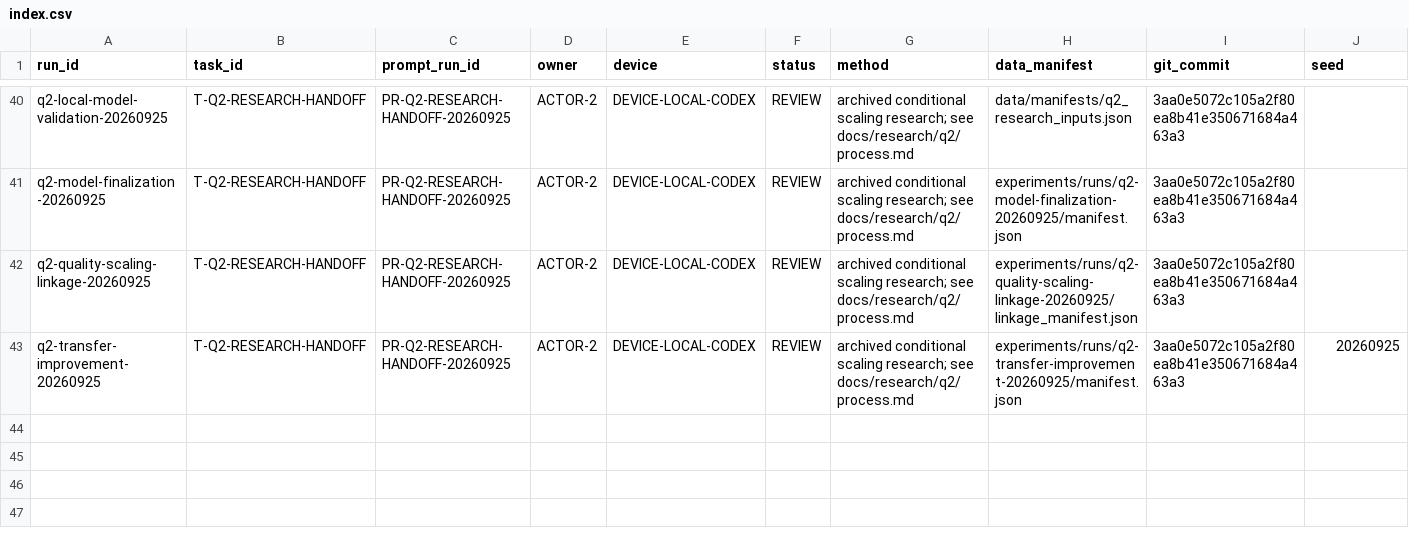
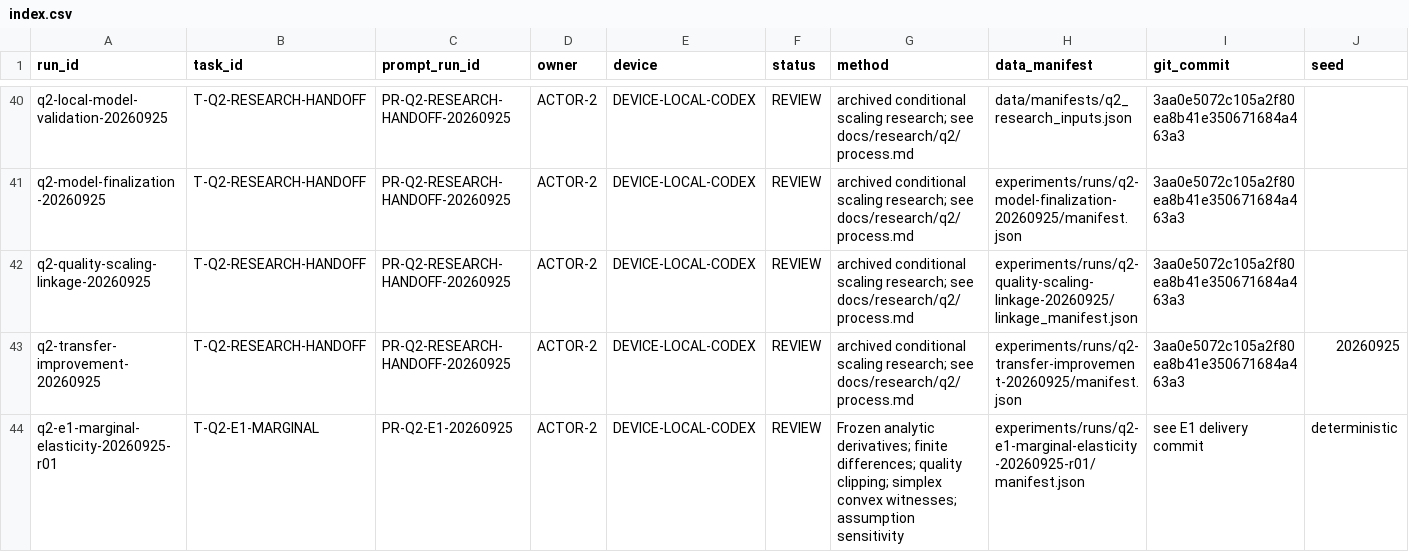
Before and after one commit to xiaoyuankele/huawei-cup-2026-team, a CSV file: experiments/index.csv, drawn as a sheet; only a part is shown, gaps mark what is left out; rows hold the shown columns only; the diff names each change by its address in the sheet, - before the commit and + after, or states it on an @@ line.

```diff
--- a/experiments/index.csv
+++ b/experiments/index.csv
+row 44: q2-e1-marginal-elasticity-20260925-r01 | T-Q2-E1-MARGINAL | PR-Q2-E1-20260925 | ACTOR-2 | DEVICE-LOCAL-CODEX | REVIEW | Frozen analytic derivatives; finite differences; quality clipping; simplex convex witnesses; assumption sensitivity | experiments/runs/q2-e1-marginal-elasticity-20260925-r01/manifest.json | see E1 delivery commit | deterministic
```
Also changed, not shown: governance/ai-use-log.csv, paper/claim-ledger.csv, 37 other files.
